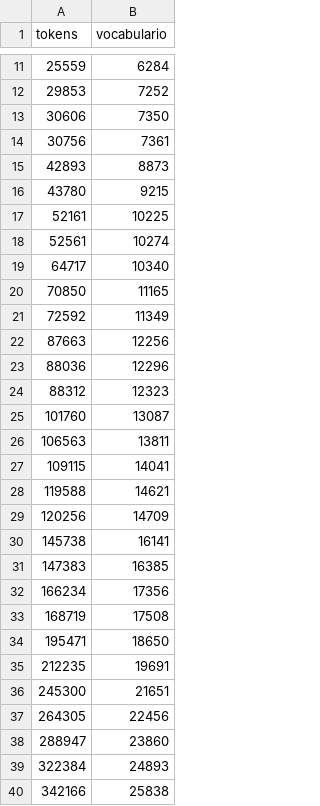
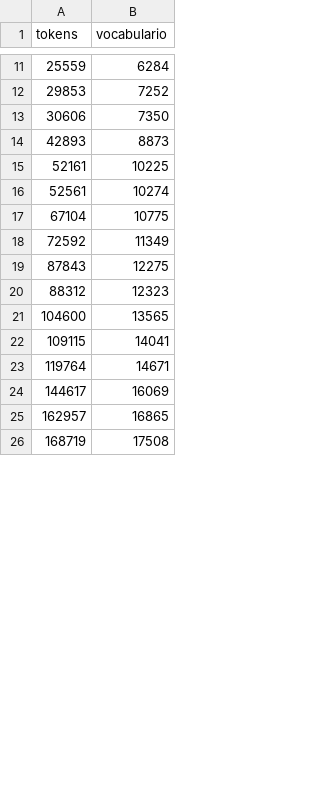
Before and after one commit to mau671/rit, a CSV file: Progra01/datos/heaps_estandar.csv, drawn as a sheet; only a part is shown, gaps mark what is left out; removed rows and columns are numbered as before the commit, all else as after; the diff covers the shown part only; the diff names each change by its address in the sheet, - before the commit and + after, or states it on an @@ line.

```diff
--- a/Progra01/datos/heaps_estandar.csv
+++ b/Progra01/datos/heaps_estandar.csv
-row 14: 30756 | 7361
-row 16: 43780 | 9215
-row 19: 64717 | 10340
-row 20: 70850 | 11165
+row 17: 67104 | 10775
-row 22: 87663 | 12256
-row 23: 88036 | 12296
+row 19: 87843 | 12275
-row 25: 101760 | 13087
-row 26: 106563 | 13811
+row 21: 104600 | 13565
-row 28: 119588 | 14621
-row 29: 120256 | 14709
-row 30: 145738 | 16141
-row 31: 147383 | 16385
-row 32: 166234 | 17356
+row 23: 119764 | 14671
+row 24: 144617 | 16069
+row 25: 162957 | 16865
-row 34: 195471 | 18650
-row 35: 212235 | 19691
-row 36: 245300 | 21651
-row 37: 264305 | 22456
-row 38: 288947 | 23860
-row 39: 322384 | 24893
-row 40: 342166 | 25838
```
Also changed, not shown: 44 added rows and 21 removed rows elsewhere in this file, Progra01/datos/heaps_avanzado.csv, Progra01/datos/heaps_minimo.csv, 54 other files.
